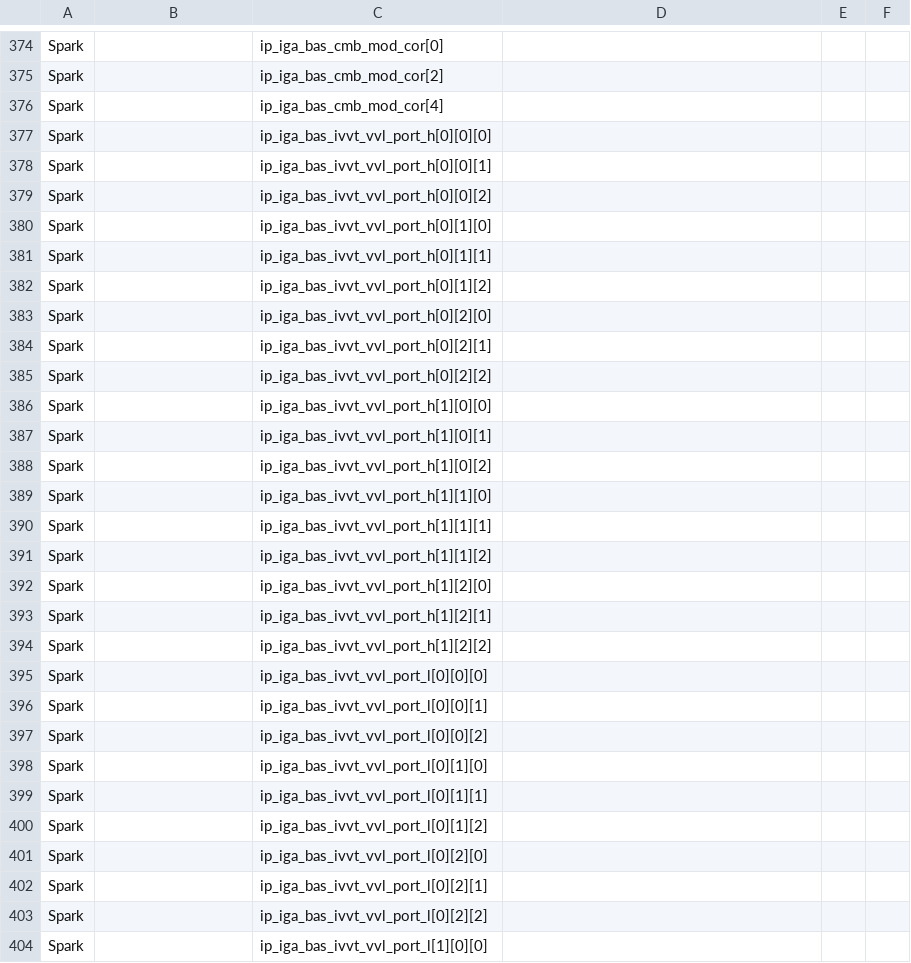
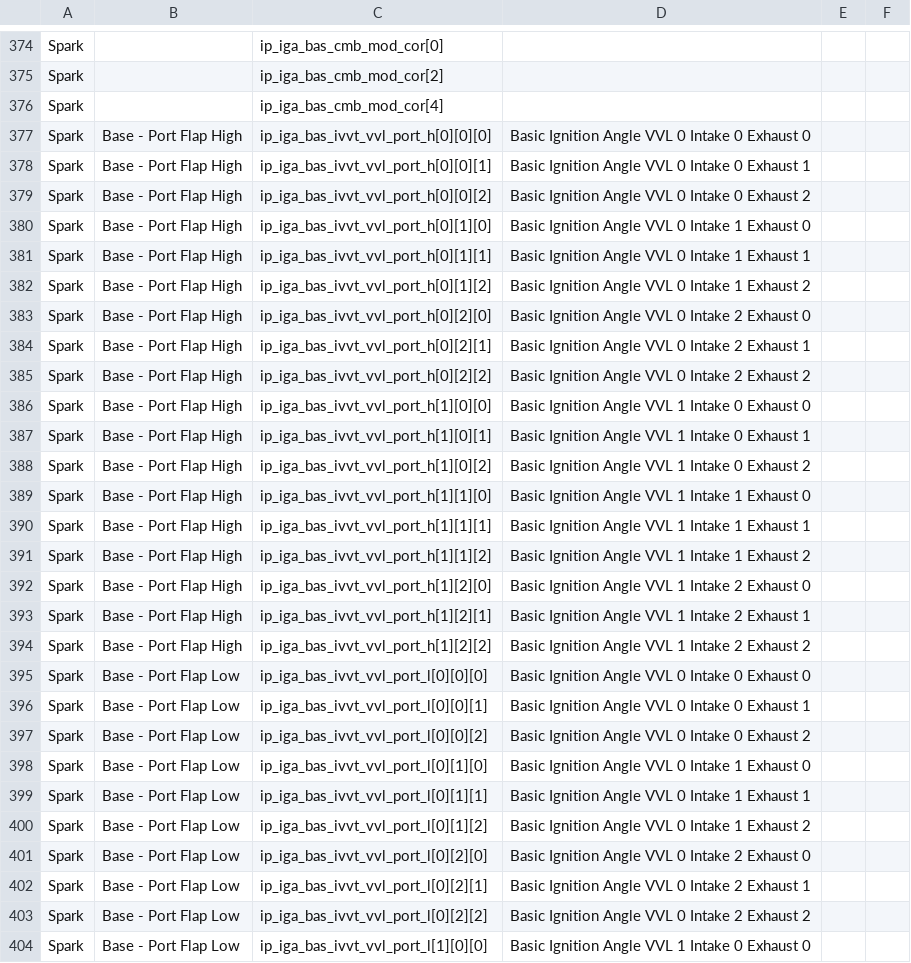
Before and after one commit to bri3d/a2l2xdf, a CSV file: a2l2xdf.csv, drawn as a sheet; only a part is shown, gaps mark what is left out; the diff covers the shown part only.

Commit message:
Update a2l2xdf.csv
Added labels for basic spark and minimum spark, full load lambda

```diff
--- a/a2l2xdf.csv
+++ b/a2l2xdf.csv
@@ -376,29 +376,29 @@ Spark,,ip_iga_bas_cmb_mod_cor[2],,,
 Spark,,ip_iga_bas_cmb_mod_cor[4],,,
-Spark,,ip_iga_bas_ivvt_vvl_port_h[0][0][0],,,
-Spark,,ip_iga_bas_ivvt_vvl_port_h[0][0][1],,,
-Spark,,ip_iga_bas_ivvt_vvl_port_h[0][0][2],,,
-Spark,,ip_iga_bas_ivvt_vvl_port_h[0][1][0],,,
-Spark,,ip_iga_bas_ivvt_vvl_port_h[0][1][1],,,
-Spark,,ip_iga_bas_ivvt_vvl_port_h[0][1][2],,,
-Spark,,ip_iga_bas_ivvt_vvl_port_h[0][2][0],,,
-Spark,,ip_iga_bas_ivvt_vvl_port_h[0][2][1],,,
-Spark,,ip_iga_bas_ivvt_vvl_port_h[0][2][2],,,
-Spark,,ip_iga_bas_ivvt_vvl_port_h[1][0][0],,,
-Spark,,ip_iga_bas_ivvt_vvl_port_h[1][0][1],,,
-Spark,,ip_iga_bas_ivvt_vvl_port_h[1][0][2],,,
-Spark,,ip_iga_bas_ivvt_vvl_port_h[1][1][0],,,
-Spark,,ip_iga_bas_ivvt_vvl_port_h[1][1][1],,,
-Spark,,ip_iga_bas_ivvt_vvl_port_h[1][1][2],,,
-Spark,,ip_iga_bas_ivvt_vvl_port_h[1][2][0],,,
-Spark,,ip_iga_bas_ivvt_vvl_port_h[1][2][1],,,
-Spark,,ip_iga_bas_ivvt_vvl_port_h[1][2][2],,,
-Spark,,ip_iga_bas_ivvt_vvl_port_l[0][0][0],,,
-Spark,,ip_iga_bas_ivvt_vvl_port_l[0][0][1],,,
-Spark,,ip_iga_bas_ivvt_vvl_port_l[0][0][2],,,
-Spark,,ip_iga_bas_ivvt_vvl_port_l[0][1][0],,,
-Spark,,ip_iga_bas_ivvt_vvl_port_l[0][1][1],,,
-Spark,,ip_iga_bas_ivvt_vvl_port_l[0][1][2],,,
-Spark,,ip_iga_bas_ivvt_vvl_port_l[0][2][0],,,
-Spark,,ip_iga_bas_ivvt_vvl_port_l[0][2][1],,,
-Spark,,ip_iga_bas_ivvt_vvl_port_l[0][2][2],,,
-Spark,,ip_iga_bas_ivvt_vvl_port_l[1][0][0],,,
+Spark,Base - Port Flap High,ip_iga_bas_ivvt_vvl_port_h[0][0][0],Basic Ignition Angle VVL 0 Intake 0 Exhaust 0,,
+Spark,Base - Port Flap High,ip_iga_bas_ivvt_vvl_port_h[0][0][1],Basic Ignition Angle VVL 0 Intake 0 Exhaust 1,,
+Spark,Base - Port Flap High,ip_iga_bas_ivvt_vvl_port_h[0][0][2],Basic Ignition Angle VVL 0 Intake 0 Exhaust 2,,
+Spark,Base - Port Flap High,ip_iga_bas_ivvt_vvl_port_h[0][1][0],Basic Ignition Angle VVL 0 Intake 1 Exhaust 0,,
+Spark,Base - Port Flap High,ip_iga_bas_ivvt_vvl_port_h[0][1][1],Basic Ignition Angle VVL 0 Intake 1 Exhaust 1,,
+Spark,Base - Port Flap High,ip_iga_bas_ivvt_vvl_port_h[0][1][2],Basic Ignition Angle VVL 0 Intake 1 Exhaust 2,,
+Spark,Base - Port Flap High,ip_iga_bas_ivvt_vvl_port_h[0][2][0],Basic Ignition Angle VVL 0 Intake 2 Exhaust 0,,
+Spark,Base - Port Flap High,ip_iga_bas_ivvt_vvl_port_h[0][2][1],Basic Ignition Angle VVL 0 Intake 2 Exhaust 1,,
+Spark,Base - Port Flap High,ip_iga_bas_ivvt_vvl_port_h[0][2][2],Basic Ignition Angle VVL 0 Intake 2 Exhaust 2,,
+Spark,Base - Port Flap High,ip_iga_bas_ivvt_vvl_port_h[1][0][0],Basic Ignition Angle VVL 1 Intake 0 Exhaust 0,,
+Spark,Base - Port Flap High,ip_iga_bas_ivvt_vvl_port_h[1][0][1],Basic Ignition Angle VVL 1 Intake 0 Exhaust 1,,
+Spark,Base - Port Flap High,ip_iga_bas_ivvt_vvl_port_h[1][0][2],Basic Ignition Angle VVL 1 Intake 0 Exhaust 2,,
+Spark,Base - Port Flap High,ip_iga_bas_ivvt_vvl_port_h[1][1][0],Basic Ignition Angle VVL 1 Intake 1 Exhaust 0,,
+Spark,Base - Port Flap High,ip_iga_bas_ivvt_vvl_port_h[1][1][1],Basic Ignition Angle VVL 1 Intake 1 Exhaust 1,,
+Spark,Base - Port Flap High,ip_iga_bas_ivvt_vvl_port_h[1][1][2],Basic Ignition Angle VVL 1 Intake 1 Exhaust 2,,
+Spark,Base - Port Flap High,ip_iga_bas_ivvt_vvl_port_h[1][2][0],Basic Ignition Angle VVL 1 Intake 2 Exhaust 0,,
+Spark,Base - Port Flap High,ip_iga_bas_ivvt_vvl_port_h[1][2][1],Basic Ignition Angle VVL 1 Intake 2 Exhaust 1,,
+Spark,Base - Port Flap High,ip_iga_bas_ivvt_vvl_port_h[1][2][2],Basic Ignition Angle VVL 1 Intake 2 Exhaust 2,,
+Spark,Base - Port Flap Low,ip_iga_bas_ivvt_vvl_port_l[0][0][0],Basic Ignition Angle VVL 0 Intake 0 Exhaust 0,,
+Spark,Base - Port Flap Low,ip_iga_bas_ivvt_vvl_port_l[0][0][1],Basic Ignition Angle VVL 0 Intake 0 Exhaust 1,,
+Spark,Base - Port Flap Low,ip_iga_bas_ivvt_vvl_port_l[0][0][2],Basic Ignition Angle VVL 0 Intake 0 Exhaust 2,,
+Spark,Base - Port Flap Low,ip_iga_bas_ivvt_vvl_port_l[0][1][0],Basic Ignition Angle VVL 0 Intake 1 Exhaust 0,,
+Spark,Base - Port Flap Low,ip_iga_bas_ivvt_vvl_port_l[0][1][1],Basic Ignition Angle VVL 0 Intake 1 Exhaust 1,,
+Spark,Base - Port Flap Low,ip_iga_bas_ivvt_vvl_port_l[0][1][2],Basic Ignition Angle VVL 0 Intake 1 Exhaust 2,,
+Spark,Base - Port Flap Low,ip_iga_bas_ivvt_vvl_port_l[0][2][0],Basic Ignition Angle VVL 0 Intake 2 Exhaust 0,,
+Spark,Base - Port Flap Low,ip_iga_bas_ivvt_vvl_port_l[0][2][1],Basic Ignition Angle VVL 0 Intake 2 Exhaust 1,,
+Spark,Base - Port Flap Low,ip_iga_bas_ivvt_vvl_port_l[0][2][2],Basic Ignition Angle VVL 0 Intake 2 Exhaust 2,,
+Spark,Base - Port Flap Low,ip_iga_bas_ivvt_vvl_port_l[1][0][0],Basic Ignition Angle VVL 1 Intake 0 Exhaust 0,,
```
Also changed, not shown: 1 added row, 1 removed row and 92 edited cells elsewhere in this file.
